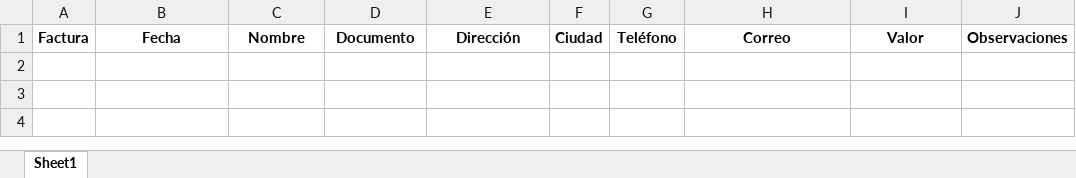
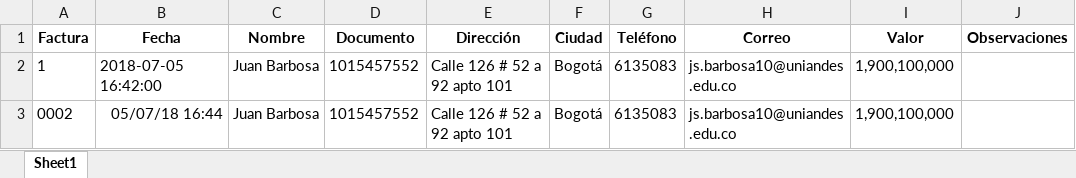
Before and after one commit to Tausand-dev/TausandBill, an Excel workbook: Registers/Registro.xlsx, sheet Sheet1, drawn as a sheet; values as stored, in another font and other column widths than the file's, no borders; the diff names each change by its address in the sheet, - before the commit and + after, or states it on an @@ line.

Commit message:
cotizacion factura enabled

```diff
--- a/Registers/Registro.xlsx (sheet Sheet1)
+++ b/Registers/Registro.xlsx (sheet Sheet1)
+row 2: 1 | 2018-07-05 16:42:00 | Juan Barbosa | 1015457552 | Calle 126 # 52 a 92 apto 101 | Bogotá | 6135083 | js.barbosa10@uniandes.edu.co | 1,900,100,000
+row 3: 0002 | 05/07/18 16:44 | Juan Barbosa | 1015457552 | Calle 126 # 52 a 92 apto 101 | Bogotá | 6135083 | js.barbosa10@uniandes.edu.co | 1,900,100,000
```
Also changed, not shown: Registers/Clientes.xlsx, 6 other files.
